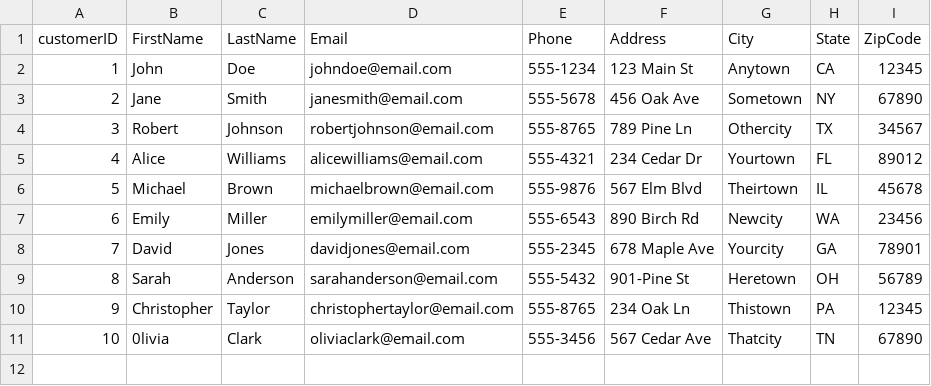
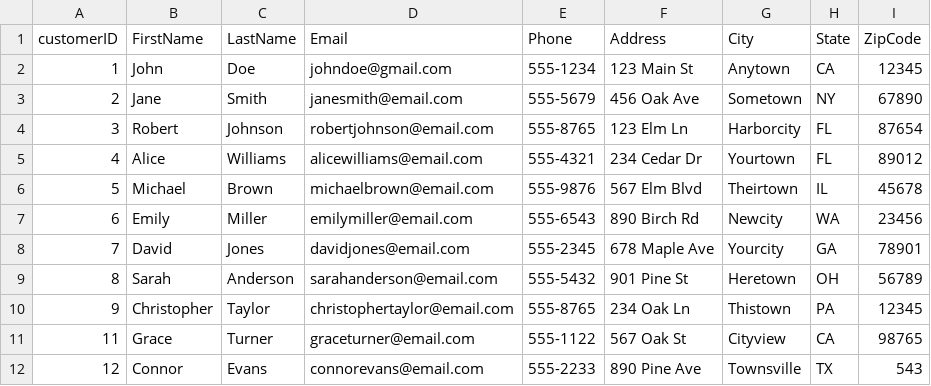
Before and after one commit to rohtih711/spark_pro, a CSV file: orders.csv, drawn as a sheet; removed rows and columns are numbered as before the commit, all else as after; the diff names each change by its address in the sheet, - before the commit and + after, or states it on an @@ line.

```diff
--- a/orders.csv
+++ b/orders.csv
-D2 (Email): johndoe@email.com
+D2 (Email): johndoe@gmail.com
-E3 (Phone): 555-5678
+E3 (Phone): 555-5679
-F4 (Address): 789 Pine Ln
+F4 (Address): 123 Elm Ln
-G4 (City): Othercity
+G4 (City): Harborcity
-H4 (State): TX
+H4 (State): FL
-I4 (ZipCode): 34567
+I4 (ZipCode): 87654
-F9 (Address): 901-Pine St
+F9 (Address): 901 Pine St
-row 11: 10 | 0livia | Clark | oliviaclark@email.com | 555-3456 | 567 Cedar Ave | Thatcity | TN | 67890
+row 11: 11 | Grace | Turner | graceturner@email.com | 555-1122 | 567 Oak St | Cityview | CA | 98765
+row 12: 12 | Connor | Evans | connorevans@email.com | 555-2233 | 890 Pine Ave | Townsville | TX | 543
```
Also changed, not shown: 5 other files.
